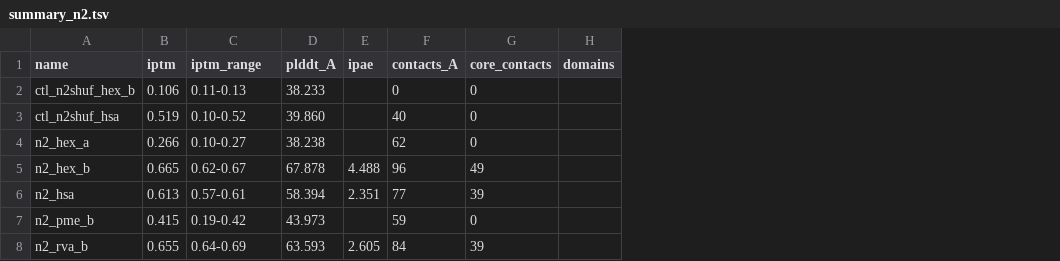
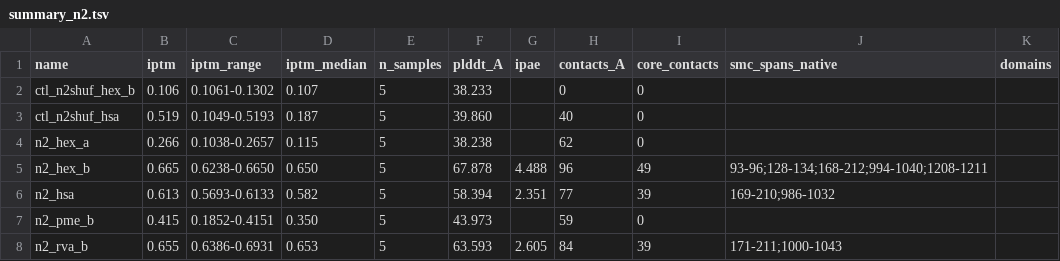
Before and after one commit to 0xmeowmeow/tardigrade-condensin-ii, a TSV file: data/derived/caph2_structure/summary_n2.tsv, drawn as a sheet; the diff names each change by its address in the sheet, - before the commit and + after, or states it on an @@ line.

```diff
--- a/data/derived/caph2_structure/summary_n2.tsv
+++ b/data/derived/caph2_structure/summary_n2.tsv
+column D (iptm_median), rows 2-8: 0.107 | 0.187 | 0.115 | 0.650 | 0.582 | 0.350 | 0.653
+column E (n_samples), rows 2-8: all 5
+column J (smc_spans_native), rows 5-8: 93-96;128-134;168-212;994-1040;1208-1211 | 169-210;986-1032 |  | 171-211;1000-1043
-C2 (iptm_range): 0.11-0.13
+C2 (iptm_range): 0.1061-0.1302
-C3 (iptm_range): 0.10-0.52
+C3 (iptm_range): 0.1049-0.5193
-C4 (iptm_range): 0.10-0.27
+C4 (iptm_range): 0.1038-0.2657
-C5 (iptm_range): 0.62-0.67
+C5 (iptm_range): 0.6238-0.6650
-C6 (iptm_range): 0.57-0.61
+C6 (iptm_range): 0.5693-0.6133
-C7 (iptm_range): 0.19-0.42
+C7 (iptm_range): 0.1852-0.4151
-C8 (iptm_range): 0.64-0.69
+C8 (iptm_range): 0.6386-0.6931
```
Also changed, not shown: data/derived/caph2_structure/summary.tsv, 3 other files.
